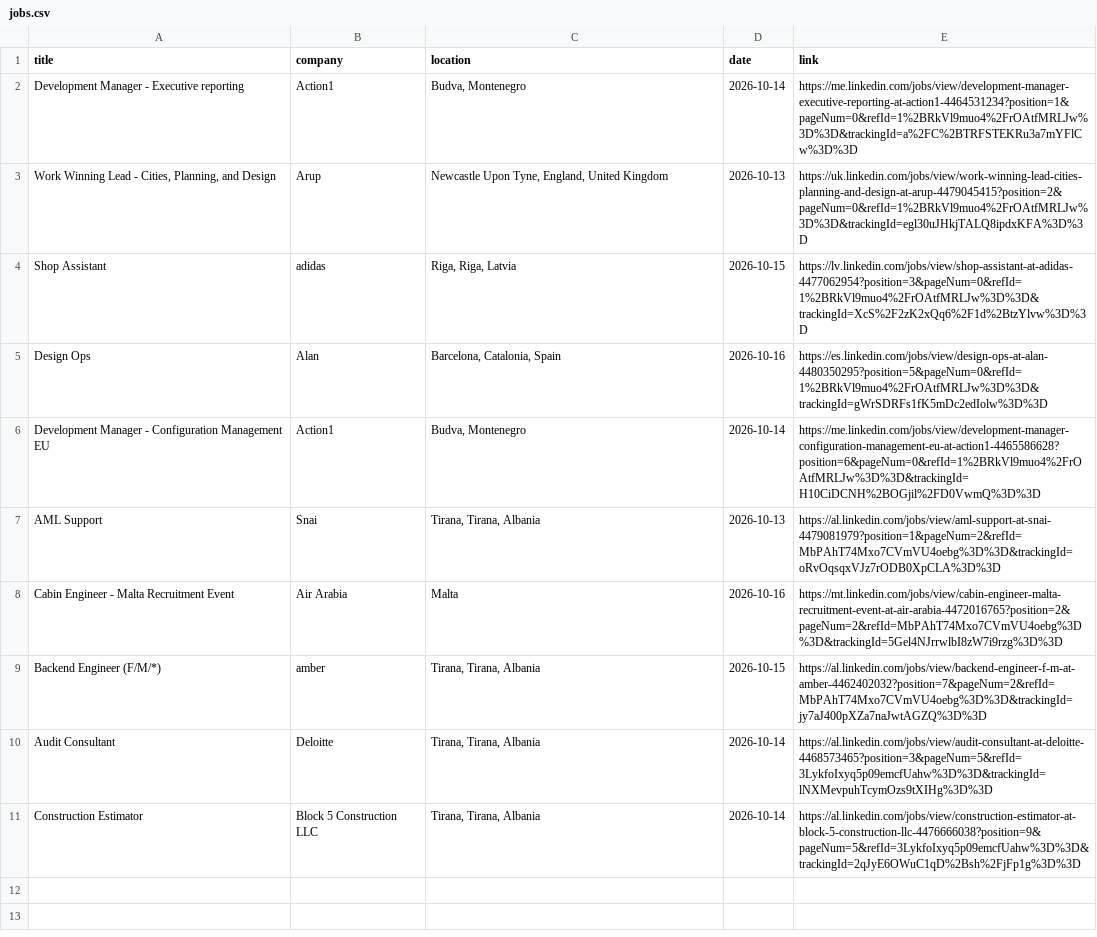
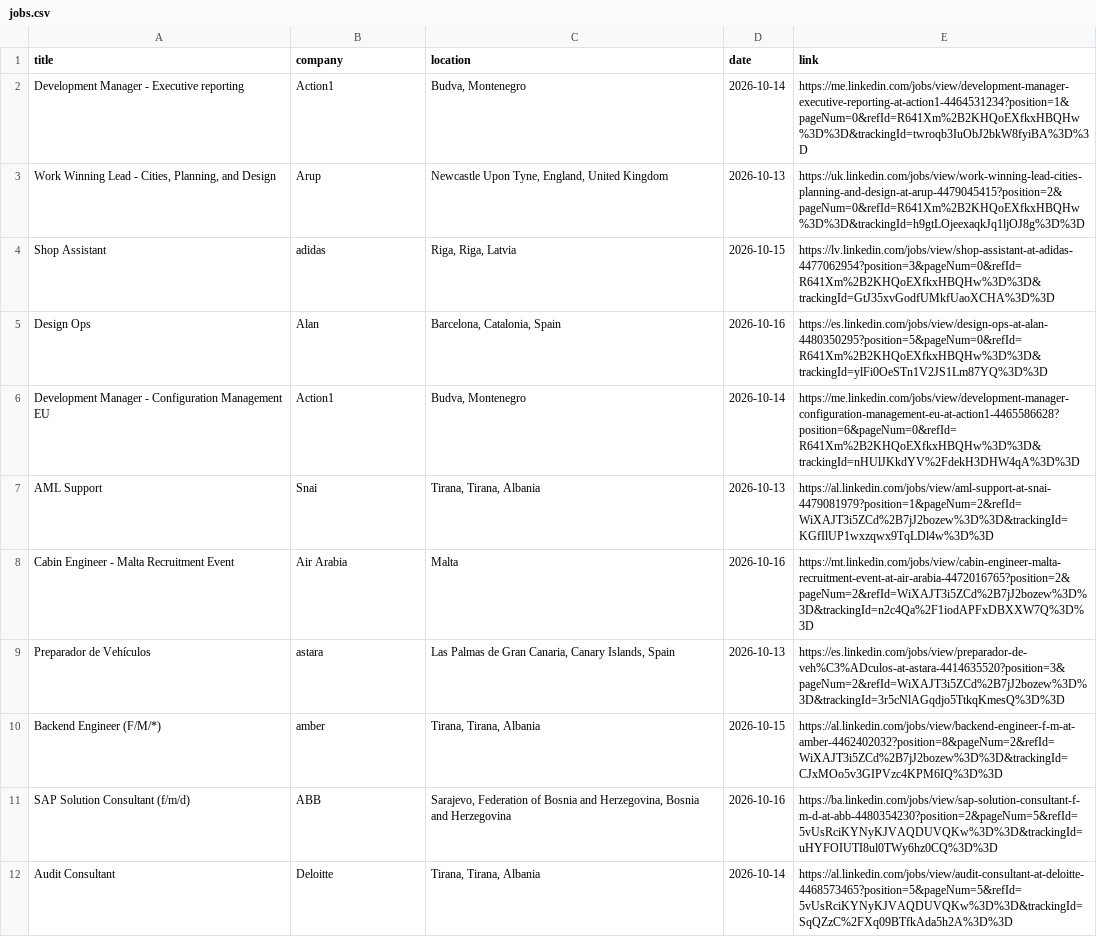
Before and after one commit to DaliaMuj/LinkedIn-Job-Tracker, a CSV file: data/jobs.csv, drawn as a sheet; only a part is shown; the diff covers the shown part only.

```diff
--- a/data/jobs.csv
+++ b/data/jobs.csv
@@ -1,11 +1,12 @@
 title,company,location,date,link
-Development Manager - Executive reporting,Action1,"Budva, Montenegro",2026-10-14,https://me.linkedin.com/jobs/view/development-manager-executive-reporting-at-action1-4464531234?position=1&pageNum=0&refId=1%2BRkVl9muo4%2FrOAtfMRLJw%3D%3D&trackingId=a%2FC%2BTRFSTEKRu3a7mYFlCw%3D%3D
-"Work Winning Lead - Cities, Planning, and Design",Arup,"Newcastle Upon Tyne, England, United Kingdom",2026-10-13,https://uk.linkedin.com/jobs/view/work-winning-lead-cities-planning-and-design-at-arup-4479045415?position=2&pageNum=0&refId=1%2BRkVl9muo4%2FrOAtfMRLJw%3D%3D&trackingId=egl30uJHkjTALQ8ipdxKFA%3D%3D
-Shop Assistant,adidas,"Riga, Riga, Latvia",2026-10-15,https://lv.linkedin.com/jobs/view/shop-assistant-at-adidas-4477062954?position=3&pageNum=0&refId=1%2BRkVl9muo4%2FrOAtfMRLJw%3D%3D&trackingId=XcS%2F2zK2xQq6%2F1d%2BtzYlvw%3D%3D
-Design Ops,Alan,"Barcelona, Catalonia, Spain",2026-10-16,https://es.linkedin.com/jobs/view/design-ops-at-alan-4480350295?position=5&pageNum=0&refId=1%2BRkVl9muo4%2FrOAtfMRLJw%3D%3D&trackingId=gWrSDRFs1fK5mDc2edIolw%3D%3D
-Development Manager - Configuration Management EU,Action1,"Budva, Montenegro",2026-10-14,https://me.linkedin.com/jobs/view/development-manager-configuration-management-eu-at-action1-4465586628?position=6&pageNum=0&refId=1%2BRkVl9muo4%2FrOAtfMRLJw%3D%3D&trackingId=H10CiDCNH%2BOGjil%2FD0VwmQ%3D%3D
-AML Support,Snai,"Tirana, Tirana, Albania",2026-10-13,https://al.linkedin.com/jobs/view/aml-support-at-snai-4479081979?position=1&pageNum=2&refId=MbPAhT74Mxo7CVmVU4oebg%3D%3D&trackingId=oRvOqsqxVJz7rODB0XpCLA%3D%3D
-Cabin Engineer - Malta Recruitment Event,Air Arabia,Malta,2026-10-16,https://mt.linkedin.com/jobs/view/cabin-engineer-malta-recruitment-event-at-air-arabia-4472016765?position=2&pageNum=2&refId=MbPAhT74Mxo7CVmVU4oebg%3D%3D&trackingId=5Gel4NJrrwlbI8zW7i9rzg%3D%3D
-Backend Engineer (F/M/*),amber,"Tirana, Tirana, Albania",2026-10-15,https://al.linkedin.com/jobs/view/backend-engineer-f-m-at-amber-4462402032?position=7&pageNum=2&refId=MbPAhT74Mxo7CVmVU4oebg%3D%3D&trackingId=jy7aJ400pXZa7naJwtAGZQ%3D%3D
-Audit Consultant,Deloitte,"Tirana, Tirana, Albania",2026-10-14,https://al.linkedin.com/jobs/view/audit-consultant-at-deloitte-4468573465?position=3&pageNum=5&refId=3LykfoIxyq5p09emcfUahw%3D%3D&trackingId=lNXMevpuhTcymOzs9tXIHg%3D%3D
-Construction Estimator,Block 5 Construction LLC,"Tirana, Tirana, Albania",2026-10-14,https://al.linkedin.com/jobs/view/construction-estimator-at-block-5-construction-llc-4476666038?position=9&pageNum=5&refId=3LykfoIxyq5p09emcfUahw%3D%3D&trackingId=2qJyE6OWuC1qD%2Bsh%2FjFp1g%3D%3D
+Development Manager - Executive reporting,Action1,"Budva, Montenegro",2026-10-14,https://me.linkedin.com/jobs/view/development-manager-executive-reporting-at-action1-4464531234?position=1&pageNum=0&refId=R641Xm%2B2KHQoEXfkxHBQHw%3D%3D&trackingId=twroqb3IuObJ2bkW8fyiBA%3D%3D
+"Work Winning Lead - Cities, Planning, and Design",Arup,"Newcastle Upon Tyne, England, United Kingdom",2026-10-13,https://uk.linkedin.com/jobs/view/work-winning-lead-cities-planning-and-design-at-arup-4479045415?position=2&pageNum=0&refId=R641Xm%2B2KHQoEXfkxHBQHw%3D%3D&trackingId=h9gtLOjeexaqkJq1ljOJ8g%3D%3D
+Shop Assistant,adidas,"Riga, Riga, Latvia",2026-10-15,https://lv.linkedin.com/jobs/view/shop-assistant-at-adidas-4477062954?position=3&pageNum=0&refId=R641Xm%2B2KHQoEXfkxHBQHw%3D%3D&trackingId=GtJ35xvGodfUMkfUaoXCHA%3D%3D
+Design Ops,Alan,"Barcelona, Catalonia, Spain",2026-10-16,https://es.linkedin.com/jobs/view/design-ops-at-alan-4480350295?position=5&pageNum=0&refId=R641Xm%2B2KHQoEXfkxHBQHw%3D%3D&trackingId=ylFi0OeSTn1V2JS1Lm87YQ%3D%3D
+Development Manager - Configuration Management EU,Action1,"Budva, Montenegro",2026-10-14,https://me.linkedin.com/jobs/view/development-manager-configuration-management-eu-at-action1-4465586628?position=6&pageNum=0&refId=R641Xm%2B2KHQoEXfkxHBQHw%3D%3D&trackingId=nHUlJKkdYV%2FdekH3DHW4qA%3D%3D
+AML Support,Snai,"Tirana, Tirana, Albania",2026-10-13,https://al.linkedin.com/jobs/view/aml-support-at-snai-4479081979?position=1&pageNum=2&refId=WiXAJT3i5ZCd%2B7jJ2bozew%3D%3D&trackingId=KGfIlUP1wxzqwx9TqLDl4w%3D%3D
+Cabin Engineer - Malta Recruitment Event,Air Arabia,Malta,2026-10-16,https://mt.linkedin.com/jobs/view/cabin-engineer-malta-recruitment-event-at-air-arabia-4472016765?position=2&pageNum=2&refId=WiXAJT3i5ZCd%2B7jJ2bozew%3D%3D&trackingId=n2c4Qa%2F1iodAPFxDBXXW7Q%3D%3D
+Preparador de Vehículos,astara,"Las Palmas de Gran Canaria, Canary Islands, Spain",2026-10-13,https://es.linkedin.com/jobs/view/preparador-de-veh%C3%ADculos-at-astara-4414635520?position=3&pageNum=2&refId=WiXAJT3i5ZCd%2B7jJ2bozew%3D%3D&trackingId=3r5cNlAGqdjo5TtkqKmesQ%3D%3D
+Backend Engineer (F/M/*),amber,"Tirana, Tirana, Albania",2026-10-15,https://al.linkedin.com/jobs/view/backend-engineer-f-m-at-amber-4462402032?position=8&pageNum=2&refId=WiXAJT3i5ZCd%2B7jJ2bozew%3D%3D&trackingId=CJxMOo5v3GIPVzc4KPM6IQ%3D%3D
+SAP Solution Consultant (f/m/d),ABB,"Sarajevo, Federation of Bosnia and Herzegovina, Bosnia and Herzegovina",2026-10-16,https://ba.linkedin.com/jobs/view/sap-solution-consultant-f-m-d-at-abb-4480354230?position=2&pageNum=5&refId=5vUsRciKYNyKJVAQDUVQKw%3D%3D&trackingId=uHYFOIUTI8ul0TWy6hz0CQ%3D%3D
+Audit Consultant,Deloitte,"Tirana, Tirana, Albania",2026-10-14,https://al.linkedin.com/jobs/view/audit-consultant-at-deloitte-4468573465?position=5&pageNum=5&refId=5vUsRciKYNyKJVAQDUVQKw%3D%3D&trackingId=SqQZzC%2FXq09BTfkAda5h2A%3D%3D
```
Also changed, not shown: 12 added rows elsewhere in this file.
